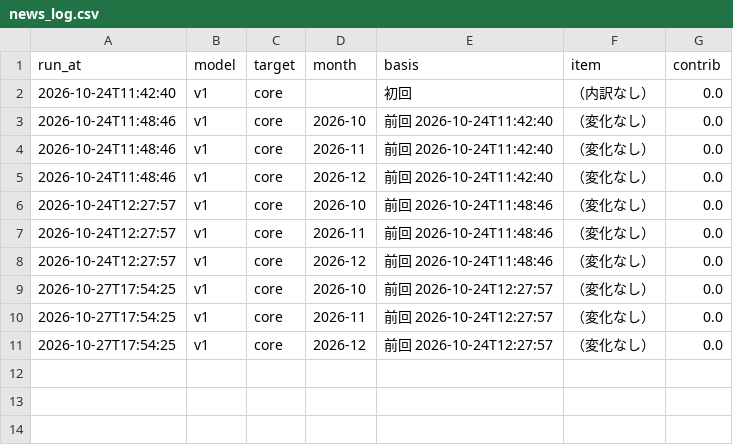
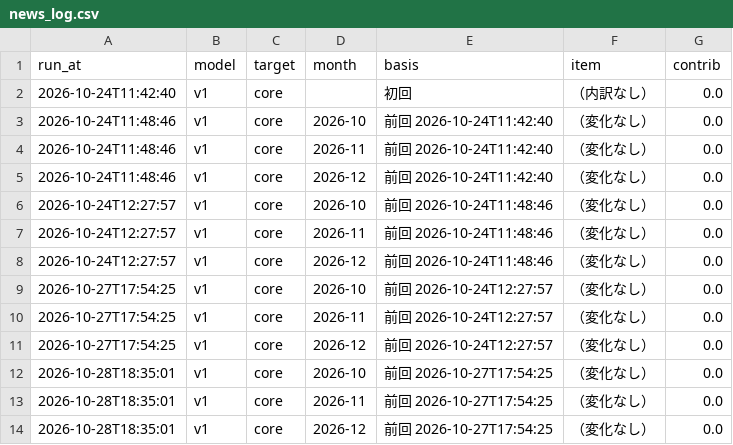
Before and after one commit to p72/jp-cpinow, a CSV file: data/news_log.csv, drawn as a sheet.

```diff
--- a/data/news_log.csv
+++ b/data/news_log.csv
@@ -11 +11,4 @@
 2026-10-27T17:54:25,v1,core,2026-12,前回 2026-10-24T12:27:57,（変化なし）,0.0
+2026-10-28T18:35:01,v1,core,2026-10,前回 2026-10-27T17:54:25,（変化なし）,0.0
+2026-10-28T18:35:01,v1,core,2026-11,前回 2026-10-27T17:54:25,（変化なし）,0.0
+2026-10-28T18:35:01,v1,core,2026-12,前回 2026-10-27T17:54:25,（変化なし）,0.0
```
Also changed, not shown: data/recon.csv, data/runs.csv, 9 other files.
